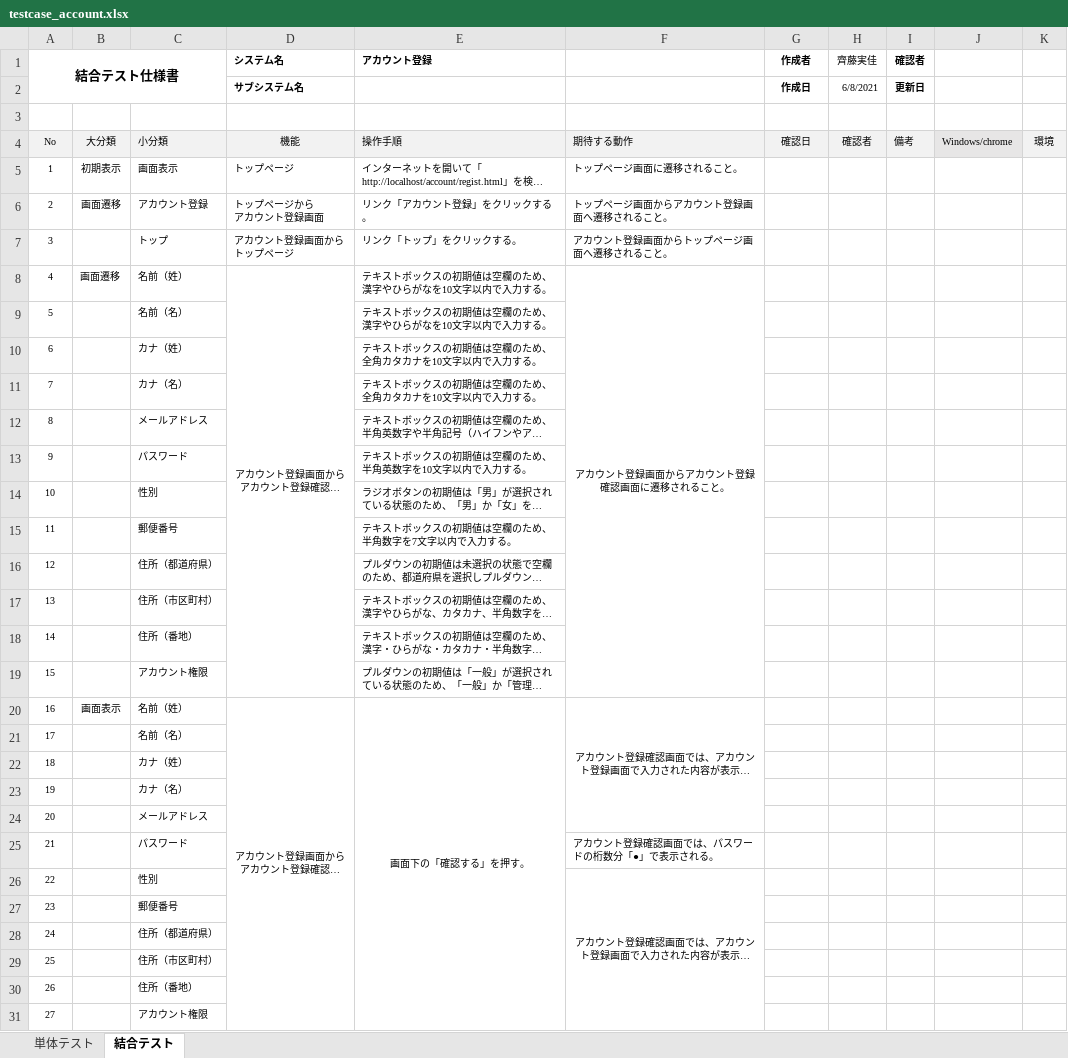
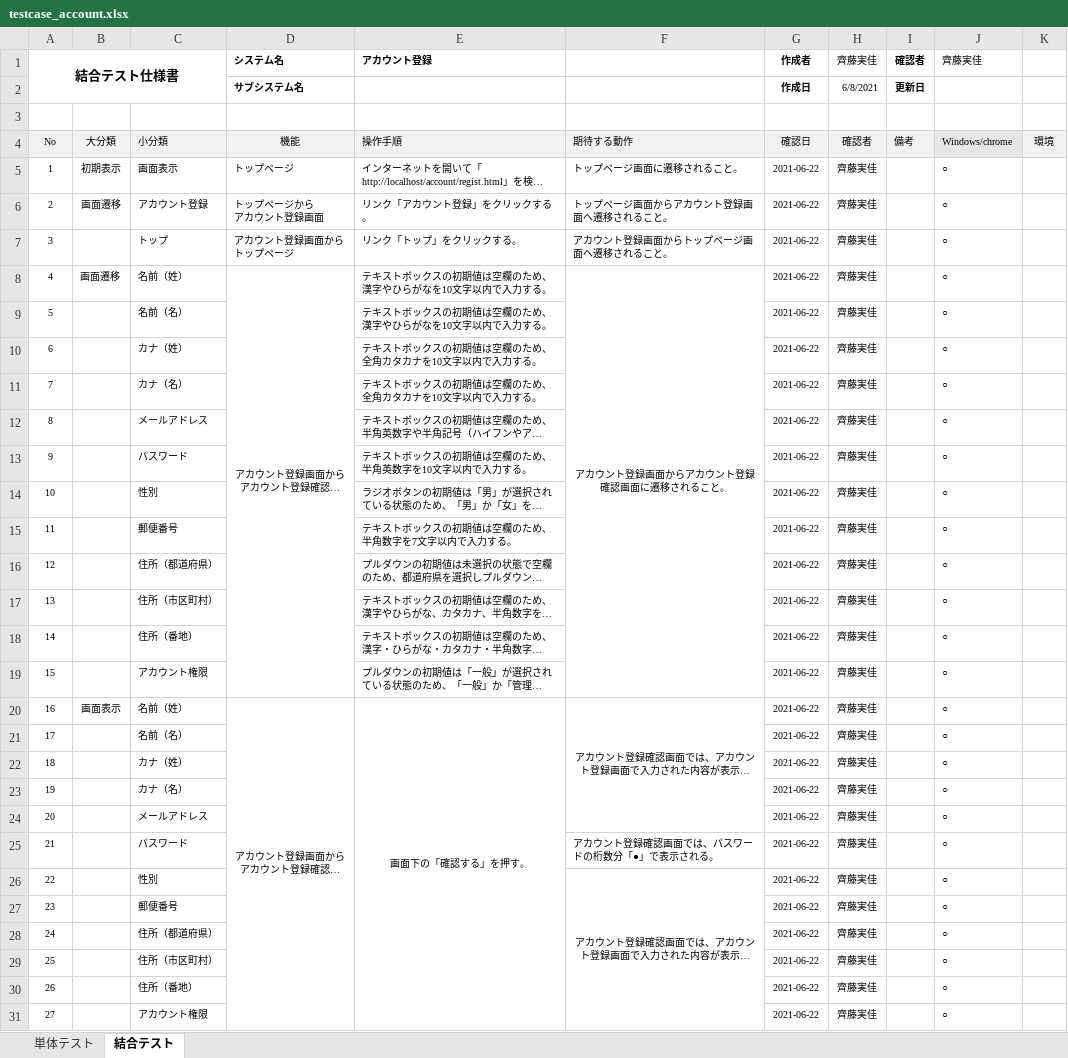
Before and after one commit to test-saitomini/7-Programming-exercises, an Excel workbook: testcase_account.xlsx, sheet 結合テスト, drawn as a sheet; only a part is shown; long unchanged cells end in …; values as stored, in another font and other column widths than the file's, no borders; the diff covers the shown part only; the diff names each change by its address in the sheet, - before the commit and + after, or states it on an @@ line.

```diff
--- a/testcase_account.xlsx (sheet 結合テスト)
+++ b/testcase_account.xlsx (sheet 結合テスト)
-J1: (empty)
+J1: 齊藤実佳
-G5:G31 (作成者): (empty)
+G5:G31 (作成者): 2021-06-22
-H5:H31 (齊藤実佳): (empty)
+H5:H31 (齊藤実佳): 齊藤実佳
-J5:J31 (齊藤実佳): (empty)
+J5:J31 (齊藤実佳): ○
```
Also changed, not shown: 194 edited cells elsewhere in this sheet, sheet 単体テスト.
